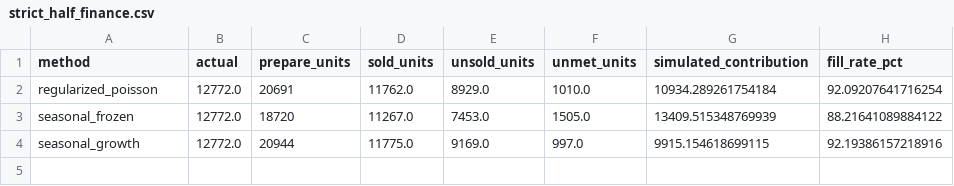
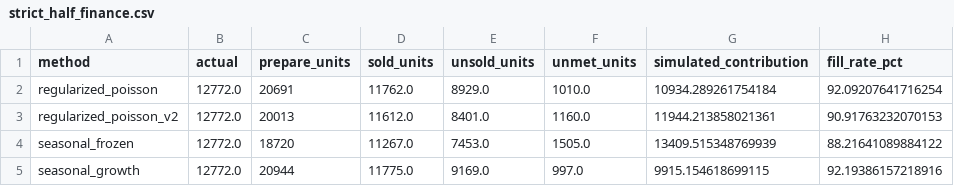
Before and after one commit to marwamansour256-lab/EECE490-Hackathon, a CSV file: reports/strict_half_finance.csv, drawn as a sheet.

```diff
--- a/reports/strict_half_finance.csv
+++ b/reports/strict_half_finance.csv
@@ -2,2 +2,3 @@ method,actual,prepare_units,sold_units,unsold_units,unmet_units,simulated_contri
 regularized_poisson,12772.0,20691,11762.0,8929.0,1010.0,10934.289261754184,92.09207641716254
+regularized_poisson_v2,12772.0,20013,11612.0,8401.0,1160.0,11944.213858021361,90.91763232070153
 seasonal_frozen,12772.0,18720,11267.0,7453.0,1505.0,13409.515348769939,88.21641089884122
```
Also changed, not shown: reports/strict_half_metrics.csv, 18 other files.
